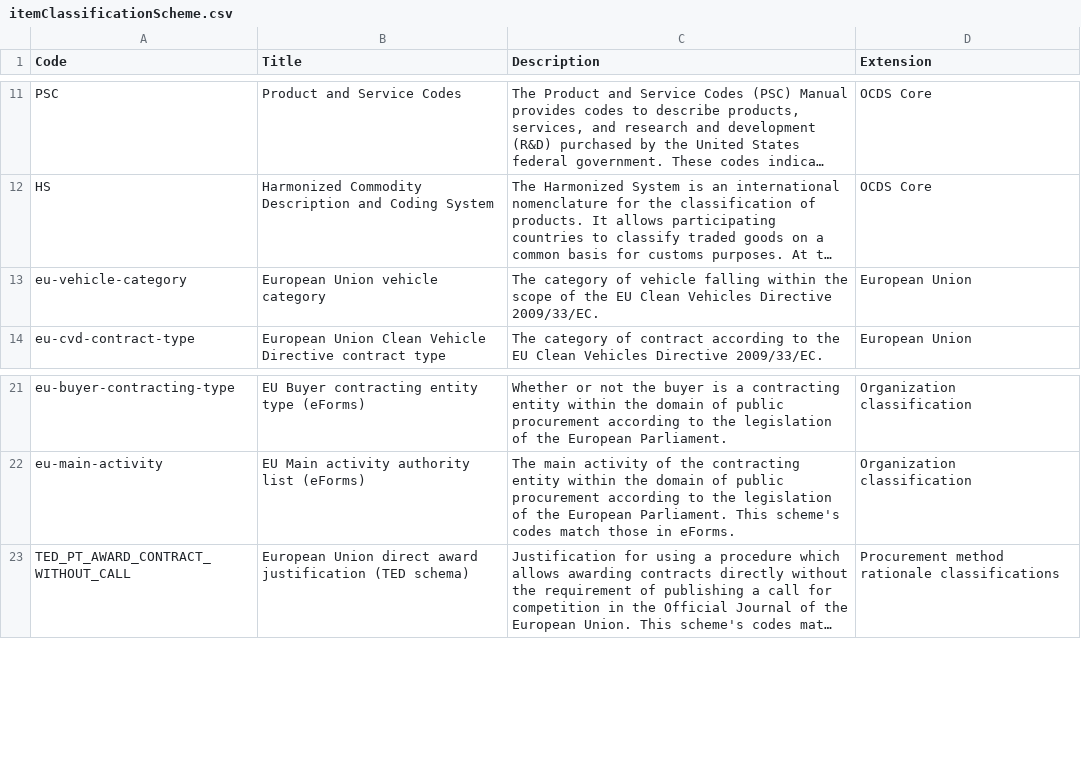
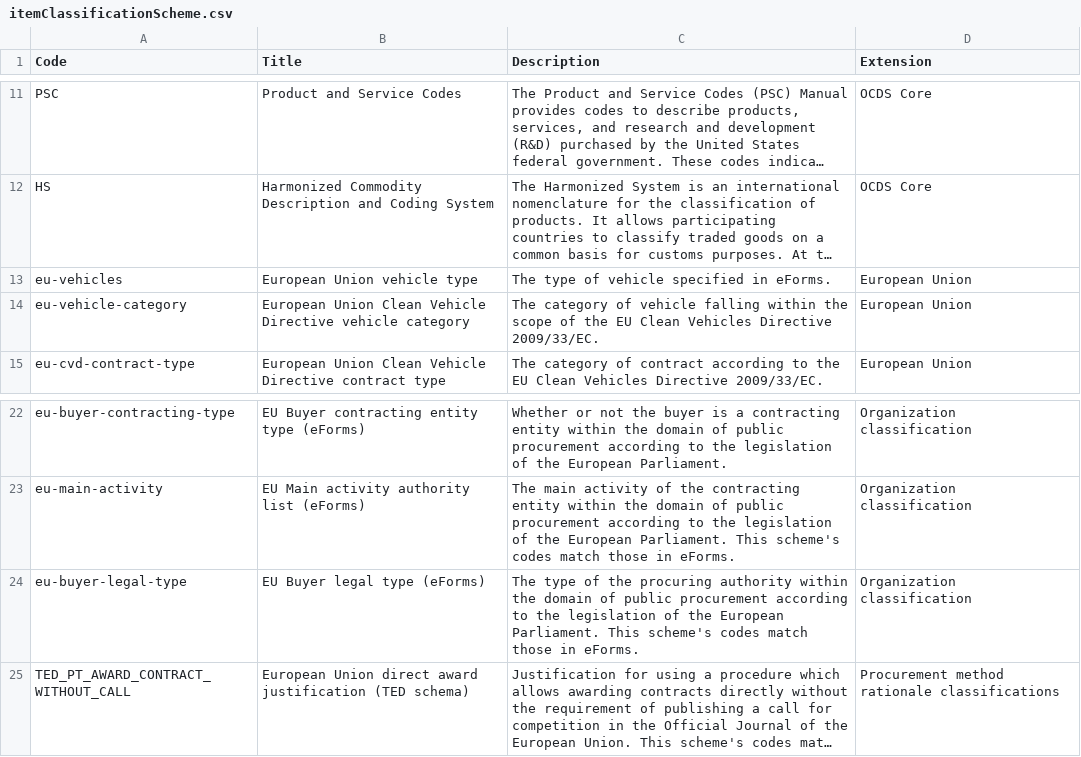
Before and after one commit to open-contracting-extensions/european-union, a CSV file: schema/patched/codelists/itemClassificationScheme.csv, drawn as a sheet; only a part is shown, gaps mark what is left out; long unchanged cells end in …; addresses are those after the commit; the diff names each change by its address in the sheet, - before the commit and + after, or states it on an @@ line.

```diff
--- a/schema/patched/codelists/itemClassificationScheme.csv
+++ b/schema/patched/codelists/itemClassificationScheme.csv
+row 13: eu-vehicles | European Union vehicle type | The type of vehicle specified in eForms. | European Union
-B14 (Title): European Union vehicle category
+B14 (Title): European Union Clean Vehicle Directive vehicle category
+row 24: eu-buyer-legal-type | EU Buyer legal type (eForms) | The type of the procuring authority within the domain of public procurement according to the legislation of the European Parliament. This scheme's codes match those in eForms. | Organization classification
```
Also changed, not shown: schema/patched/codelists/relatedProcessScheme.csv, schema/profile/codelists/+itemClassificationScheme.csv, 7 other files.
